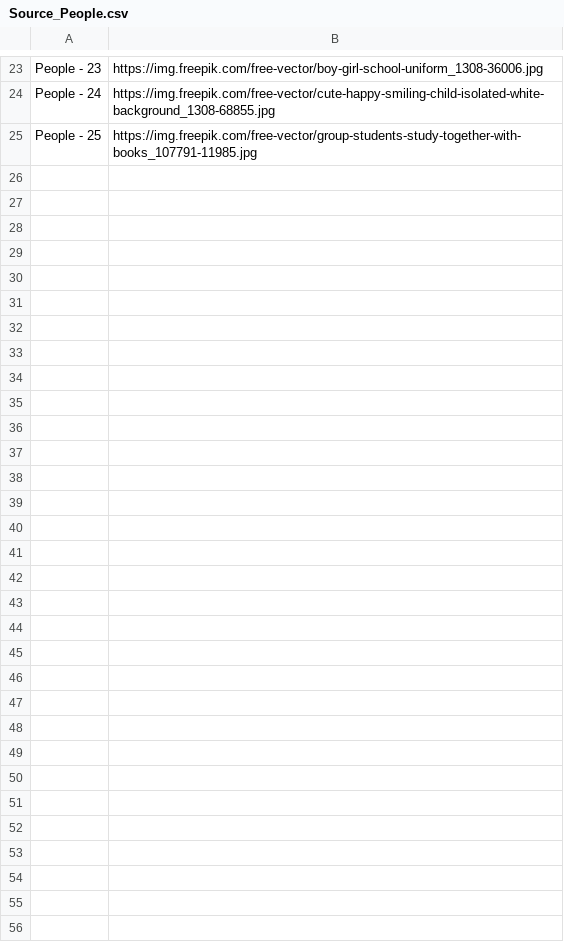
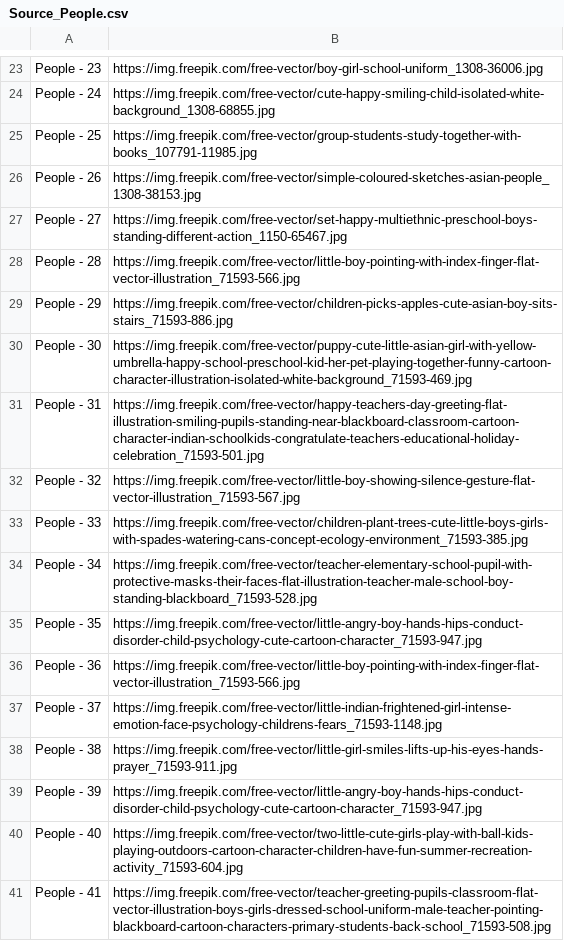
Before and after one commit to congvu-life/Free_Images, a CSV file: source/Source_People.csv, drawn as a sheet; only a part is shown, gaps mark what is left out; the diff names each change by its address in the sheet, - before the commit and + after, or states it on an @@ line.

```diff
--- a/source/Source_People.csv
+++ b/source/Source_People.csv
+row 26: People - 26 | https://img.freepik.com/free-vector/simple-coloured-sketches-asian-people_1308-38153.jpg
+row 27: People - 27 | https://img.freepik.com/free-vector/set-happy-multiethnic-preschool-boys-standing-different-action_1150-65467.jpg
+row 28: People - 28 | https://img.freepik.com/free-vector/little-boy-pointing-with-index-finger-flat-vector-illustration_71593-566.jpg
+row 29: People - 29 | https://img.freepik.com/free-vector/children-picks-apples-cute-asian-boy-sits-stairs_71593-886.jpg
+row 30: People - 30 | https://img.freepik.com/free-vector/puppy-cute-little-asian-girl-with-yellow-umbrella-happy-school-preschool-kid-her-pet-playing-together-funny-cartoon-character-illustration-isolated-white-background_71593-469.jpg
+row 31: People - 31 | https://img.freepik.com/free-vector/happy-teachers-day-greeting-flat-illustration-smiling-pupils-standing-near-blackboard-classroom-cartoon-character-indian-schoolkids-congratulate-teachers-educational-holiday-celebration_71593-501.jpg
+row 32: People - 32 | https://img.freepik.com/free-vector/little-boy-showing-silence-gesture-flat-vector-illustration_71593-567.jpg
+row 33: People - 33 | https://img.freepik.com/free-vector/children-plant-trees-cute-little-boys-girls-with-spades-watering-cans-concept-ecology-environment_71593-385.jpg
+row 34: People - 34 | https://img.freepik.com/free-vector/teacher-elementary-school-pupil-with-protective-masks-their-faces-flat-illustration-teacher-male-school-boy-standing-blackboard_71593-528.jpg
+row 35: People - 35 | https://img.freepik.com/free-vector/little-angry-boy-hands-hips-conduct-disorder-child-psychology-cute-cartoon-character_71593-947.jpg
+row 36: People - 36 | https://img.freepik.com/free-vector/little-boy-pointing-with-index-finger-flat-vector-illustration_71593-566.jpg
+row 37: People - 37 | https://img.freepik.com/free-vector/little-indian-frightened-girl-intense-emotion-face-psychology-childrens-fears_71593-1148.jpg
+row 38: People - 38 | https://img.freepik.com/free-vector/little-girl-smiles-lifts-up-his-eyes-hands-prayer_71593-911.jpg
+row 39: People - 39 | https://img.freepik.com/free-vector/little-angry-boy-hands-hips-conduct-disorder-child-psychology-cute-cartoon-character_71593-947.jpg
+row 40: People - 40 | https://img.freepik.com/free-vector/two-little-cute-girls-play-with-ball-kids-playing-outdoors-cartoon-character-children-have-fun-summer-recreation-activity_71593-604.jpg
+row 41: People - 41 | https://img.freepik.com/free-vector/teacher-greeting-pupils-classroom-flat-vector-illustration-boys-girls-dressed-school-uniform-male-teacher-pointing-blackboard-cartoon-characters-primary-students-back-school_71593-508.jpg
```
Also changed, not shown: source/Source_Background.csv, source/Source_Living_Online.csv.
